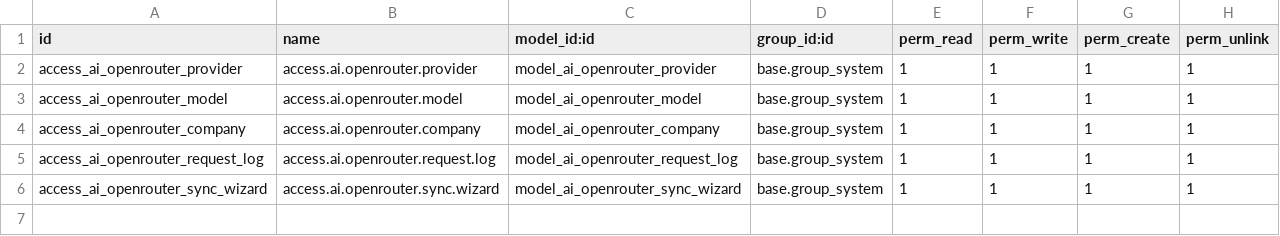
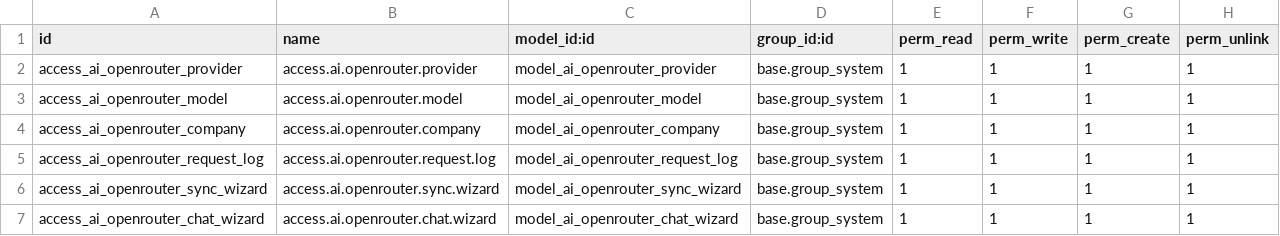
Before and after one commit to azeezalhajj570-ai/whatsapp_addons, a CSV file: openrouterai_connector/security/ir.model.access.csv, drawn as a sheet.

Commit message:
Add global OpenRouter chat wizard using Discuss AI chat

```diff
--- a/openrouterai_connector/security/ir.model.access.csv
+++ b/openrouterai_connector/security/ir.model.access.csv
@@ -6 +6,2 @@ access_ai_openrouter_request_log,access.ai.openrouter.request.log,model_ai_openr
 access_ai_openrouter_sync_wizard,access.ai.openrouter.sync.wizard,model_ai_openrouter_sync_wizard,base.group_system,1,1,1,1
+access_ai_openrouter_chat_wizard,access.ai.openrouter.chat.wizard,model_ai_openrouter_chat_wizard,base.group_system,1,1,1,1
```
Also changed, not shown: 5 other files.
